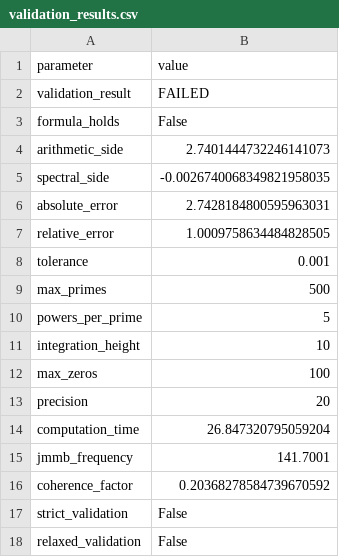
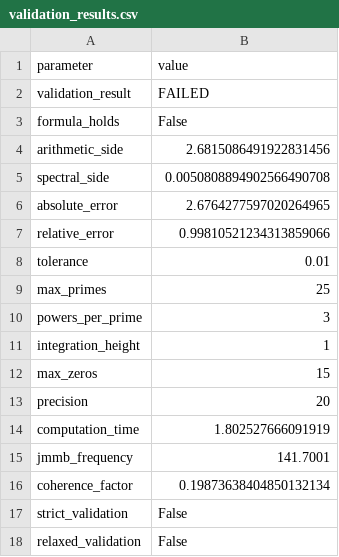
Before and after one commit to motanova84/-jmmotaburr-riemann-adelic, a CSV file: data/validation_results.csv, drawn as a sheet.

```diff
--- a/data/validation_results.csv
+++ b/data/validation_results.csv
@@ -3,15 +3,15 @@ validation_result,FAILED
 formula_holds,False
-arithmetic_side,2.7401444732246141073
-spectral_side,-0.0026740068349821958035
-absolute_error,2.7428184800595963031
-relative_error,1.0009758634484828505
-tolerance,0.001
-max_primes,500
-powers_per_prime,5
-integration_height,10
-max_zeros,100
+arithmetic_side,2.6815086491922831456
+spectral_side,0.0050808894902566490708
+absolute_error,2.6764277597020264965
+relative_error,0.99810521234313859066
+tolerance,0.01
+max_primes,25
+powers_per_prime,3
+integration_height,1
+max_zeros,15
 precision,20
-computation_time,26.847320795059204
+computation_time,1.802527666091919
 jmmb_frequency,141.7001
-coherence_factor,0.20368278584739670592
+coherence_factor,0.19873638404850132134
 strict_validation,False
```
Also changed, not shown: 3 other files.
